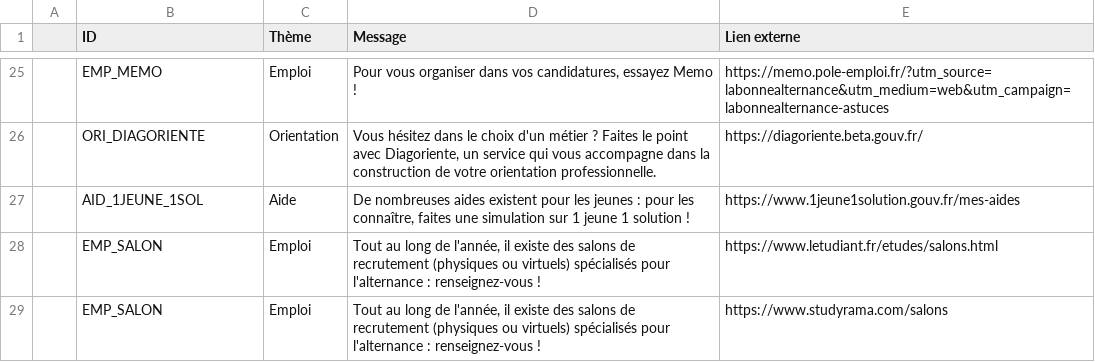
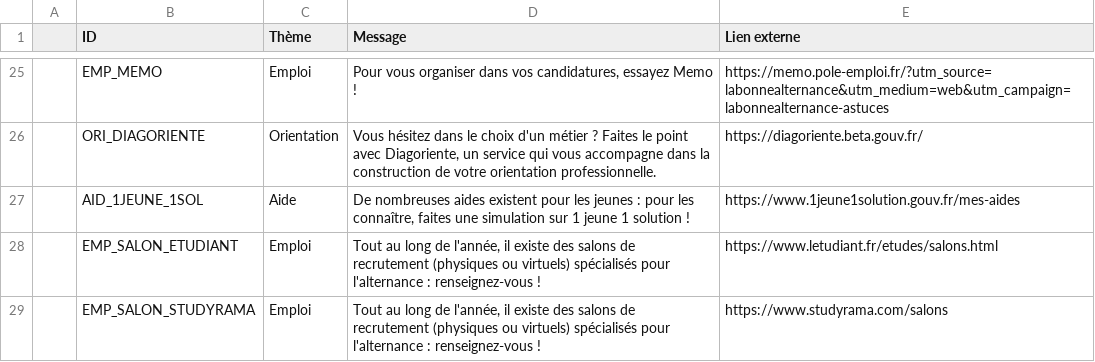
Before and after one commit to mission-apprentissage/labonnealternance-old, a CSV file: ui/config/astuces.csv, drawn as a sheet; only a part is shown, gaps mark what is left out.

Commit message:
Update astuces.csv

```diff
--- a/ui/config/astuces.csv
+++ b/ui/config/astuces.csv
@@ -27,3 +27,3 @@
 ;AID_1JEUNE_1SOL;Aide;De nombreuses aides existent pour les jeunes : pour les connaître, faites une simulation sur 1 jeune 1 solution !;https://www.1jeune1solution.gouv.fr/mes-aides
-;EMP_SALON;Emploi;Tout au long de l'année, il existe des salons de recrutement (physiques ou virtuels) spécialisés pour l'alternance : renseignez-vous !;https://www.letudiant.fr/etudes/salons.html
-;EMP_SALON;Emploi;Tout au long de l'année, il existe des salons de recrutement (physiques ou virtuels) spécialisés pour l'alternance : renseignez-vous !;https://www.studyrama.com/salons
+;EMP_SALON_ETUDIANT;Emploi;Tout au long de l'année, il existe des salons de recrutement (physiques ou virtuels) spécialisés pour l'alternance : renseignez-vous !;https://www.letudiant.fr/etudes/salons.html
+;EMP_SALON_STUDYRAMA;Emploi;Tout au long de l'année, il existe des salons de recrutement (physiques ou virtuels) spécialisés pour l'alternance : renseignez-vous !;https://www.studyrama.com/salons
```
